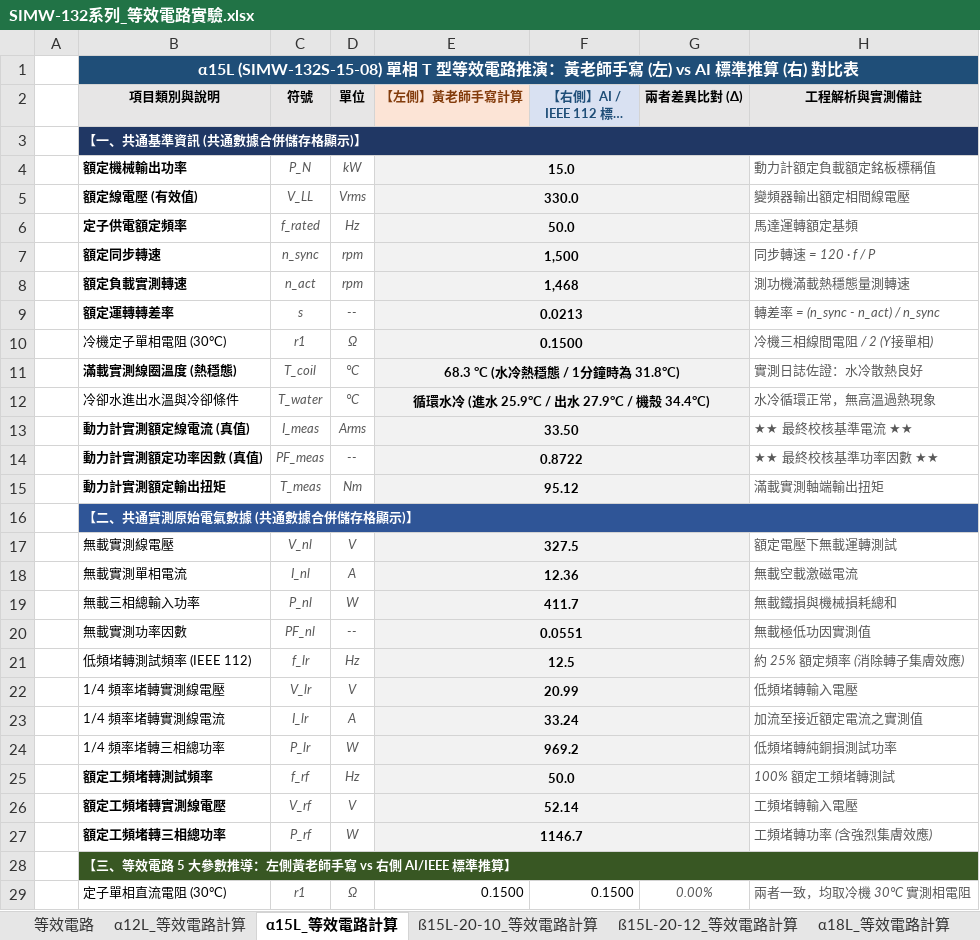
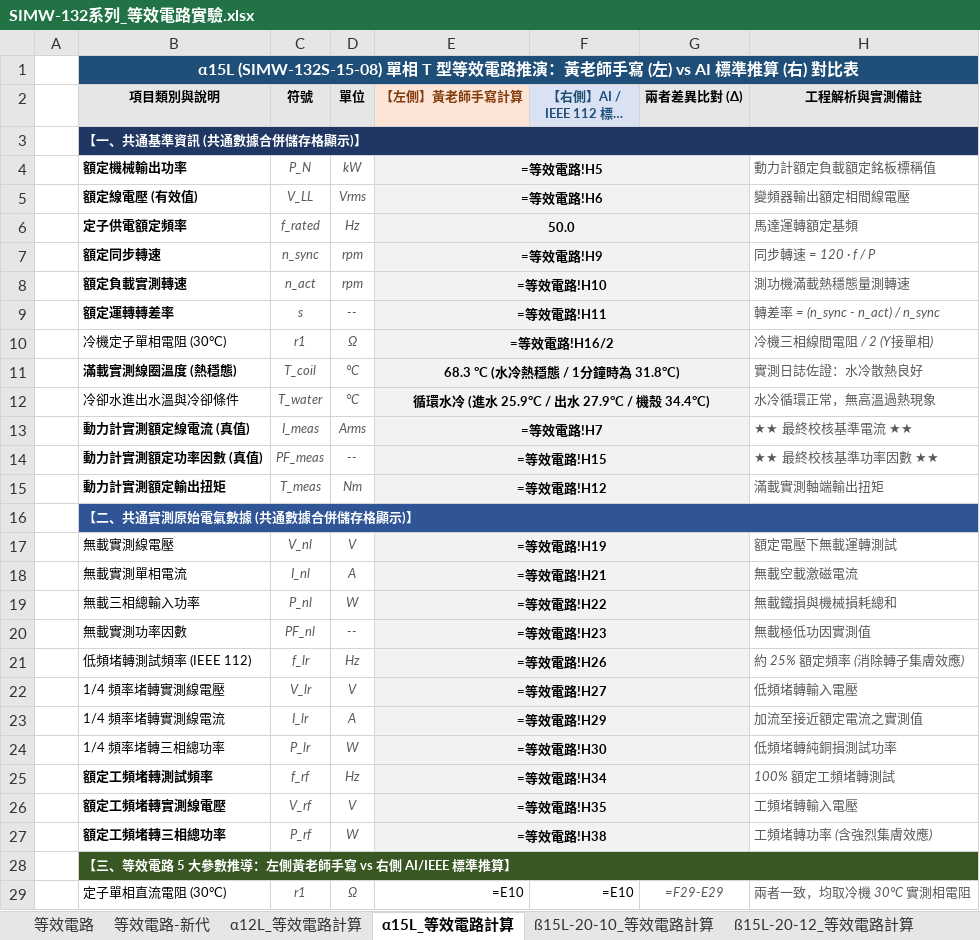
Before and after one commit to Isaacyang34/Homepage, an Excel workbook: 測試報告整合/SIMW-132系列_等效電路實驗.xlsx, sheet α15L_等效電路計算, drawn as a sheet; only a part is shown; long unchanged cells end in …; values as stored, in another font and other column widths than the file's, no borders; formulas without a stored value are shown as written; the diff covers the shown part only; the diff names each change by its address in the sheet, - before the commit and + after, or states it on an @@ line.

```diff
--- a/測試報告整合/SIMW-132系列_等效電路實驗.xlsx (sheet α15L_等效電路計算)
+++ b/測試報告整合/SIMW-132系列_等效電路實驗.xlsx (sheet α15L_等效電路計算)
+sheet tab: 等效電路-新代
-E4 (【左側】黃老師手寫計算): 15.0
+E4 (【左側】黃老師手寫計算): =等效電路!H5
-E5 (【左側】黃老師手寫計算): 330.0
+E5 (【左側】黃老師手寫計算): =等效電路!H6
-E7 (【左側】黃老師手寫計算): 1,500
+E7 (【左側】黃老師手寫計算): =等效電路!H9
-E8 (【左側】黃老師手寫計算): 1,468
+E8 (【左側】黃老師手寫計算): =等效電路!H10
-E9 (【左側】黃老師手寫計算): 0.0213
+E9 (【左側】黃老師手寫計算): =等效電路!H11
-E10 (【左側】黃老師手寫計算): 0.1500
+E10 (【左側】黃老師手寫計算): =等效電路!H16/2
-E13 (【左側】黃老師手寫計算): 33.50
+E13 (【左側】黃老師手寫計算): =等效電路!H7
-E14 (【左側】黃老師手寫計算): 0.8722
+E14 (【左側】黃老師手寫計算): =等效電路!H15
-E15 (【左側】黃老師手寫計算): 95.12
+E15 (【左側】黃老師手寫計算): =等效電路!H12
-E17 (【左側】黃老師手寫計算): 327.5
+E17 (【左側】黃老師手寫計算): =等效電路!H19
-E18 (【左側】黃老師手寫計算): 12.36
+E18 (【左側】黃老師手寫計算): =等效電路!H21
-E19 (【左側】黃老師手寫計算): 411.7
+E19 (【左側】黃老師手寫計算): =等效電路!H22
-E20 (【左側】黃老師手寫計算): 0.0551
+E20 (【左側】黃老師手寫計算): =等效電路!H23
-E21 (【左側】黃老師手寫計算): 12.5
+E21 (【左側】黃老師手寫計算): =等效電路!H26
-E22 (【左側】黃老師手寫計算): 20.99
+E22 (【左側】黃老師手寫計算): =等效電路!H27
-E23 (【左側】黃老師手寫計算): 33.24
+E23 (【左側】黃老師手寫計算): =等效電路!H29
-E24 (【左側】黃老師手寫計算): 969.2
+E24 (【左側】黃老師手寫計算): =等效電路!H30
-E25 (【左側】黃老師手寫計算): 50.0
+E25 (【左側】黃老師手寫計算): =等效電路!H34
-E26 (【左側】黃老師手寫計算): 52.14
+E26 (【左側】黃老師手寫計算): =等效電路!H35
-E27 (【左側】黃老師手寫計算): 1146.7
+E27 (【左側】黃老師手寫計算): =等效電路!H38
-E29 (【左側】黃老師手寫計算): 0.1500
+E29 (【左側】黃老師手寫計算): =E10
-F29 (【右側】AI / IEEE 112 標準推算): 0.1500
+F29 (【右側】AI / IEEE 112 標準推算): =E10
-G29 (兩者差異比對 (Δ)): 0.00%
+G29 (兩者差異比對 (Δ)): =F29-E29
```
Also changed, not shown: 61 edited cells elsewhere in this sheet, sheet ß15L-20-10_等效電路計算, sheet ß15L-20-12_等效電路計算, sheet α18L_等效電路計算, sheet α12L_等效電路計算, 42 other files.
